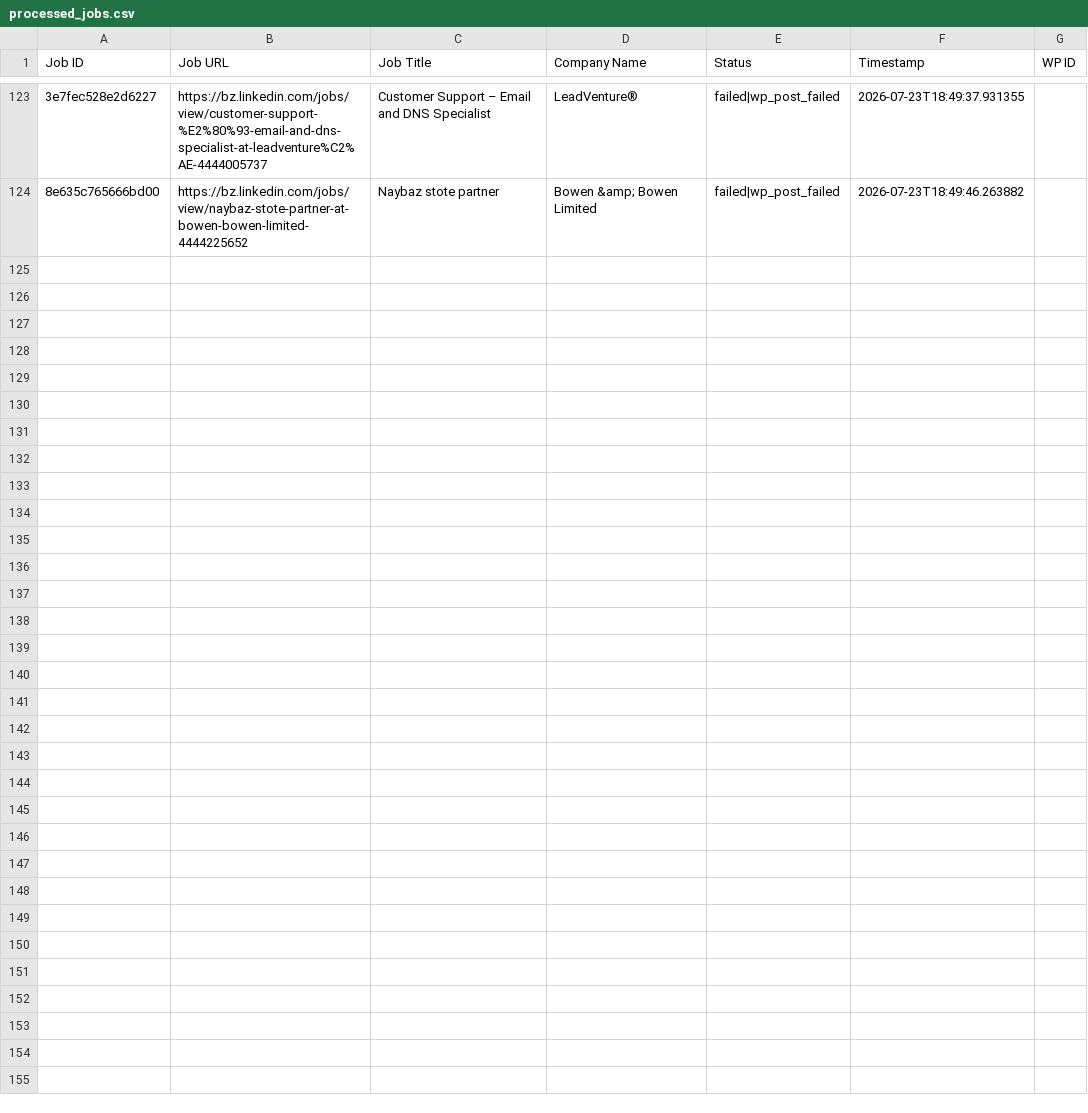
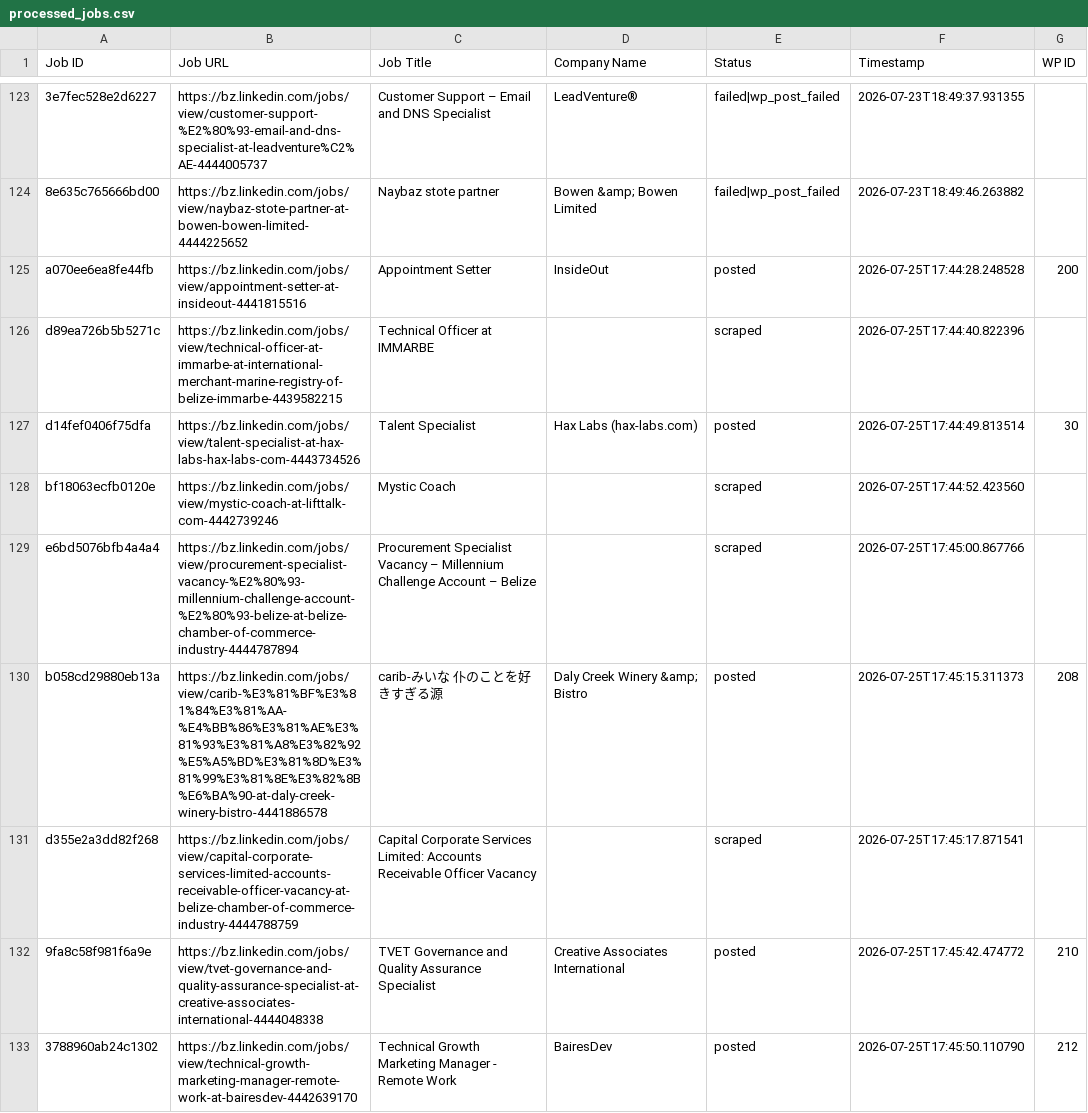
Before and after one commit to vindoky/bz, a CSV file: processed_jobs.csv, drawn as a sheet; only a part is shown, gaps mark what is left out; the diff names each change by its address in the sheet, - before the commit and + after, or states it on an @@ line.

```diff
--- a/processed_jobs.csv
+++ b/processed_jobs.csv
+row 125: a070ee6ea8fe44fb | https://bz.linkedin.com/jobs/view/appointment-setter-at-insideout-4441815516 | Appointment Setter | InsideOut | posted | 2026-07-25T17:44:28.248528 | 200
+row 126: d89ea726b5b5271c | https://bz.linkedin.com/jobs/view/technical-officer-at-immarbe-at-international-merchant-marine-registry-of-belize-immarbe-4439582215 | Technical Officer at IMMARBE |  | scraped | 2026-07-25T17:44:40.822396
+row 127: d14fef0406f75dfa | https://bz.linkedin.com/jobs/view/talent-specialist-at-hax-labs-hax-labs-com-4443734526 | Talent Specialist | Hax Labs (hax-labs.com) | posted | 2026-07-25T17:44:49.813514 | 30
+row 128: bf18063ecfb0120e | https://bz.linkedin.com/jobs/view/mystic-coach-at-lifttalk-com-4442739246 | Mystic Coach |  | scraped | 2026-07-25T17:44:52.423560
+row 129: e6bd5076bfb4a4a4 | https://bz.linkedin.com/jobs/view/procurement-specialist-vacancy-%E2%80%93-millennium-challenge-account-%E2%80%93-belize-at-belize-chamber-of-commerce-industry-4444787894 | Procurement Specialist Vacancy – Millennium Challenge Account – Belize |  | scraped | 2026-07-25T17:45:00.867766
+row 130: b058cd29880eb13a | https://bz.linkedin.com/jobs/view/carib-%E3%81%BF%E3%81%84%E3%81%AA-%E4%BB%86%E3%81%AE%E3%81%93%E3%81%A8%E3%82%92%E5%A5%BD%E3%81%8D%E3%81%99%E3%81%8E%E3%82%8B%E6%BA%90-at-daly-creek-winery-bistro-4441886578 | carib-みいな 仆のことを好きすぎる源 | Daly Creek Winery &amp; Bistro | posted | 2026-07-25T17:45:15.311373 | 208
+row 131: d355e2a3dd82f268 | https://bz.linkedin.com/jobs/view/capital-corporate-services-limited-accounts-receivable-officer-vacancy-at-belize-chamber-of-commerce-industry-4444788759 | Capital Corporate Services Limited: Accounts Receivable Officer Vacancy |  | scraped | 2026-07-25T17:45:17.871541
+row 132: 9fa8c58f981f6a9e | https://bz.linkedin.com/jobs/view/tvet-governance-and-quality-assurance-specialist-at-creative-associates-international-4444048338 | TVET Governance and Quality Assurance Specialist | Creative Associates International | posted | 2026-07-25T17:45:42.474772 | 210
+row 133: 3788960ab24c1302 | https://bz.linkedin.com/jobs/view/technical-growth-marketing-manager-remote-work-at-bairesdev-4442639170 | Technical Growth Marketing Manager - Remote Work | BairesDev | posted | 2026-07-25T17:45:50.110790 | 212
```
